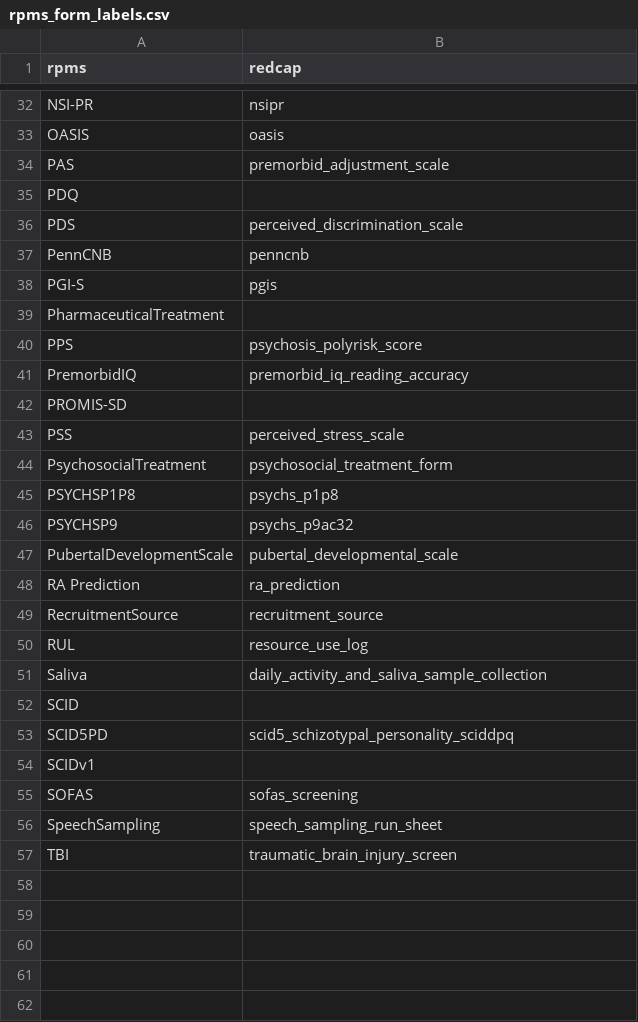
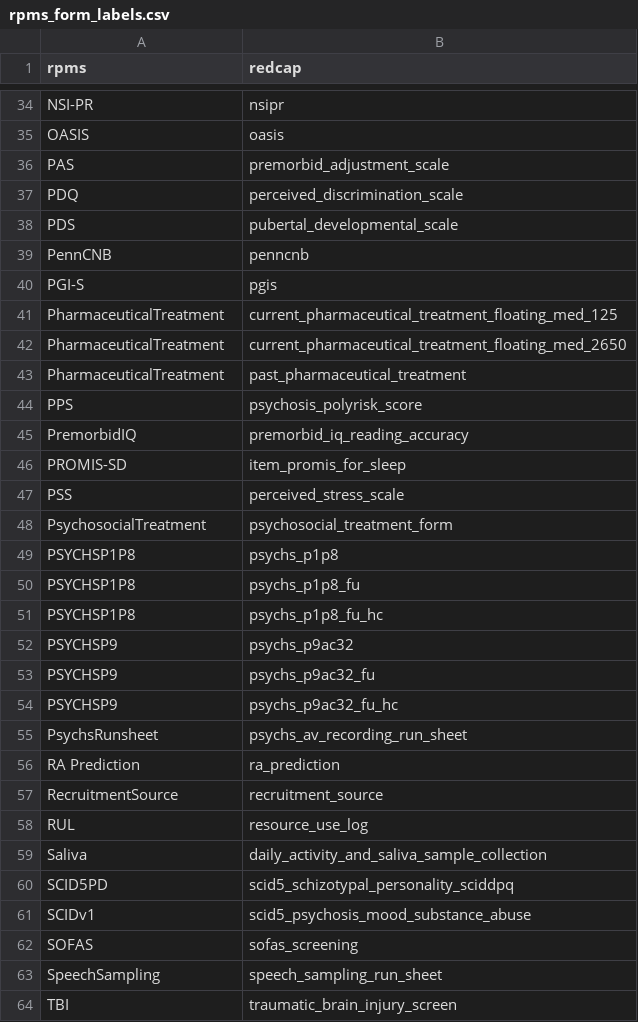
Before and after one commit to AMP-SCZ/utility, a CSV file: rpms_form_labels.csv, drawn as a sheet; only a part is shown, gaps mark what is left out; the diff covers the shown part only.

Commit message:
add remaining rpms to redcap mappings

```diff
--- a/rpms_form_labels.csv
+++ b/rpms_form_labels.csv
@@ -34,10 +36,12 @@ OASIS,oasis
 PAS,premorbid_adjustment_scale
-PDQ,
-PDS,perceived_discrimination_scale
+PDQ,perceived_discrimination_scale
+PDS,pubertal_developmental_scale
 PennCNB,penncnb
 PGI-S,pgis
-PharmaceuticalTreatment,
+PharmaceuticalTreatment,current_pharmaceutical_treatment_floating_med_125
+PharmaceuticalTreatment,current_pharmaceutical_treatment_floating_med_2650
+PharmaceuticalTreatment,past_pharmaceutical_treatment
 PPS,psychosis_polyrisk_score
 PremorbidIQ,premorbid_iq_reading_accuracy
-PROMIS-SD,
+PROMIS-SD,item_promis_for_sleep
 PSS,perceived_stress_scale
@@ -45,4 +49,8 @@ PsychosocialTreatment,psychosocial_treatment_form
 PSYCHSP1P8,psychs_p1p8
+PSYCHSP1P8,psychs_p1p8_fu
+PSYCHSP1P8,psychs_p1p8_fu_hc
 PSYCHSP9,psychs_p9ac32
-PubertalDevelopmentScale,pubertal_developmental_scale
+PSYCHSP9,psychs_p9ac32_fu
+PSYCHSP9,psychs_p9ac32_fu_hc
+PsychsRunsheet,psychs_av_recording_run_sheet
 RA Prediction,ra_prediction
@@ -51,5 +59,4 @@ RUL,resource_use_log
 Saliva,daily_activity_and_saliva_sample_collection
-SCID,
 SCID5PD,scid5_schizotypal_personality_sciddpq
-SCIDv1,
+SCIDv1,scid5_psychosis_mood_substance_abuse
 SOFAS,sofas_screening
```
Also changed, not shown: 6 added rows, 4 removed rows and 4 edited cells elsewhere in this file.
